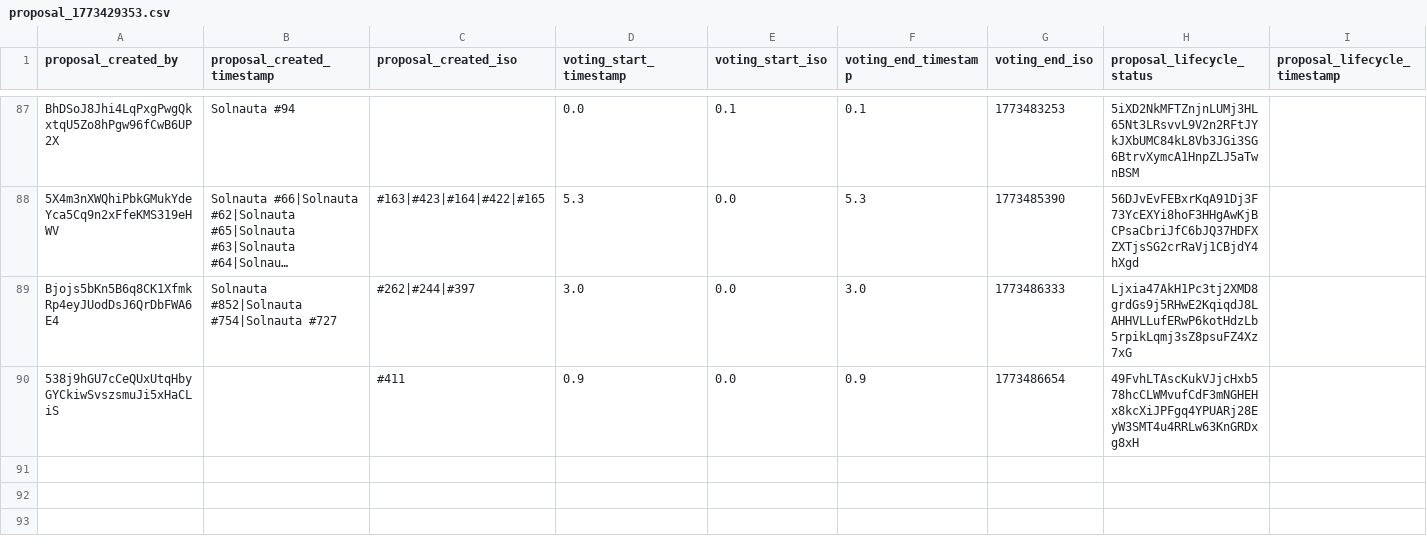
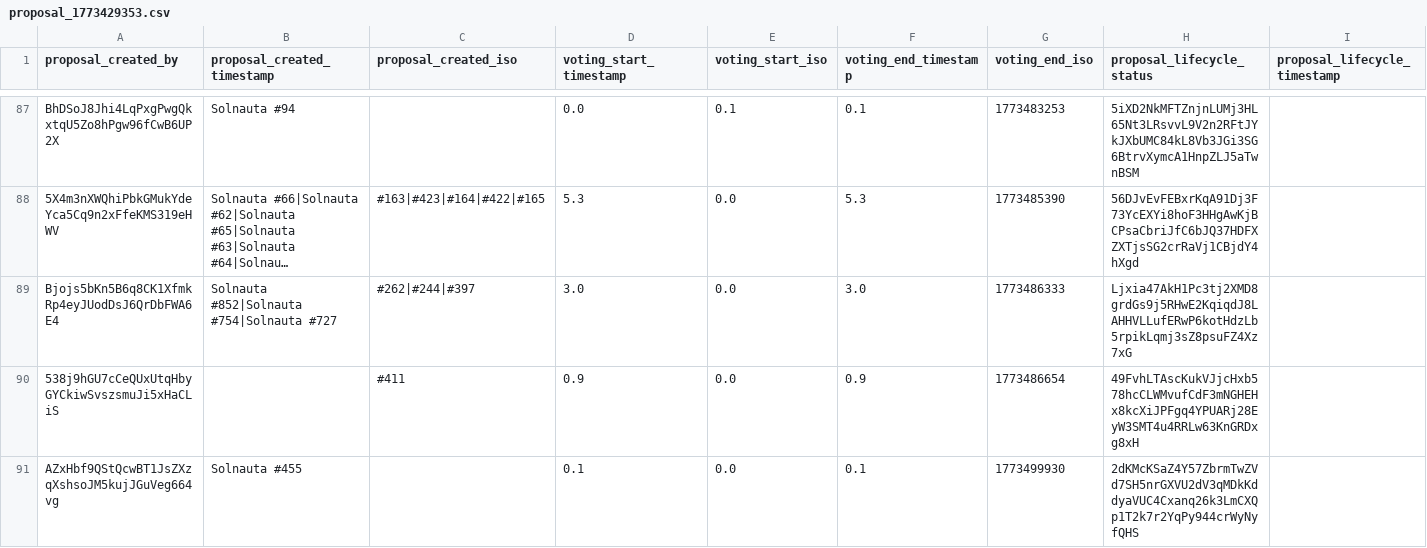
Before and after one commit to Happydao/torrino-dao-voting-core, a CSV file: data/proposal_1773429353.csv, drawn as a sheet; only a part is shown, gaps mark what is left out; long unchanged cells end in …; rows hold the shown columns only; the diff names each change by its address in the sheet, - before the commit and + after, or states it on an @@ line.

Commit message:
voting update 1773500153

```diff
--- a/data/proposal_1773429353.csv
+++ b/data/proposal_1773429353.csv
+row 91: AZxHbf9QStQcwBT1JsZXzqXshsoJM5kujJGuVeg664vg | Solnauta #455 |  | 0.1 | 0.0 | 0.1 | 1773499930 | 2dKMcKSaZ4Y57ZbrmTwZVd7SH5nrGXVU2dV3qMDkKddyaVUC4Cxanq26k3LmCXQp1T2k7r2YqPy944crWyNyfQHS
```
